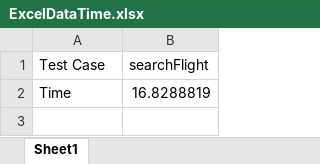
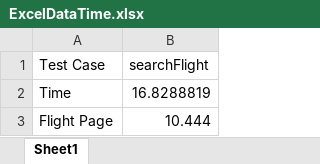
Before and after one commit to mjuliag/automation_with_selenium_training, an Excel workbook: src/com/company/utilities/ExcelDataTime.xlsx, sheet Sheet1, drawn as a sheet; values as stored, in another font and other column widths than the file's, no borders; charts and pictures not drawn; the diff names each change by its address in the sheet, - before the commit and + after, or states it on an @@ line.

```diff
--- a/src/com/company/utilities/ExcelDataTime.xlsx (sheet Sheet1)
+++ b/src/com/company/utilities/ExcelDataTime.xlsx (sheet Sheet1)
+row 3: Flight Page | 10.444
```
Also changed, not shown: 4 other files.
